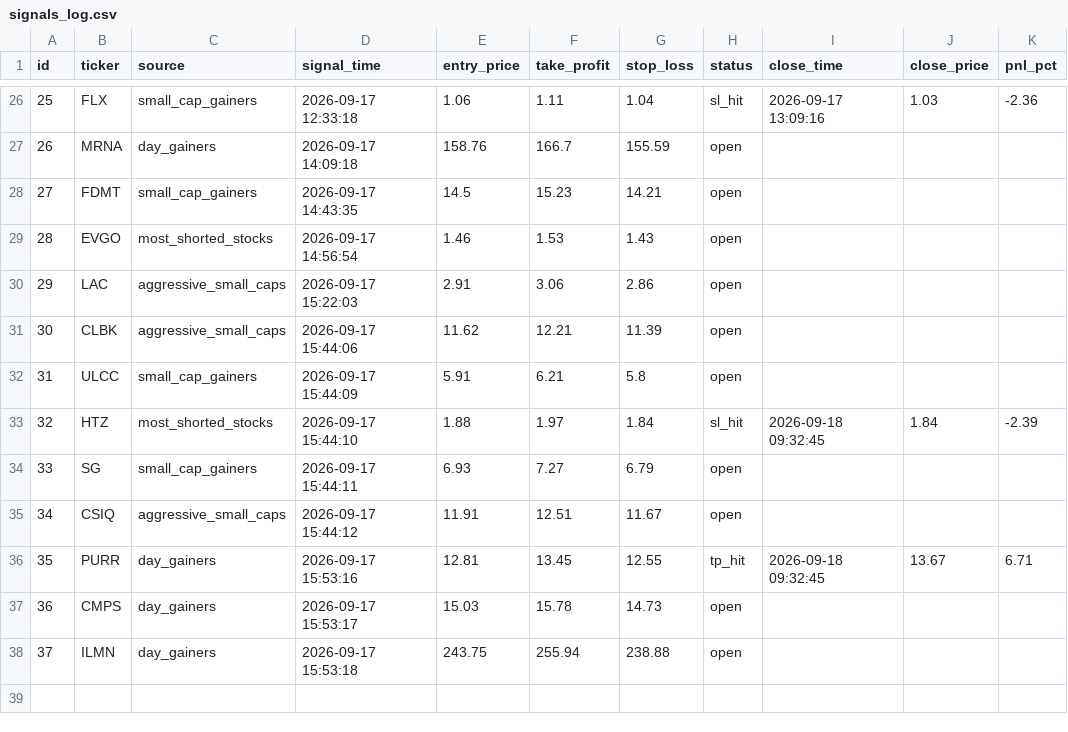
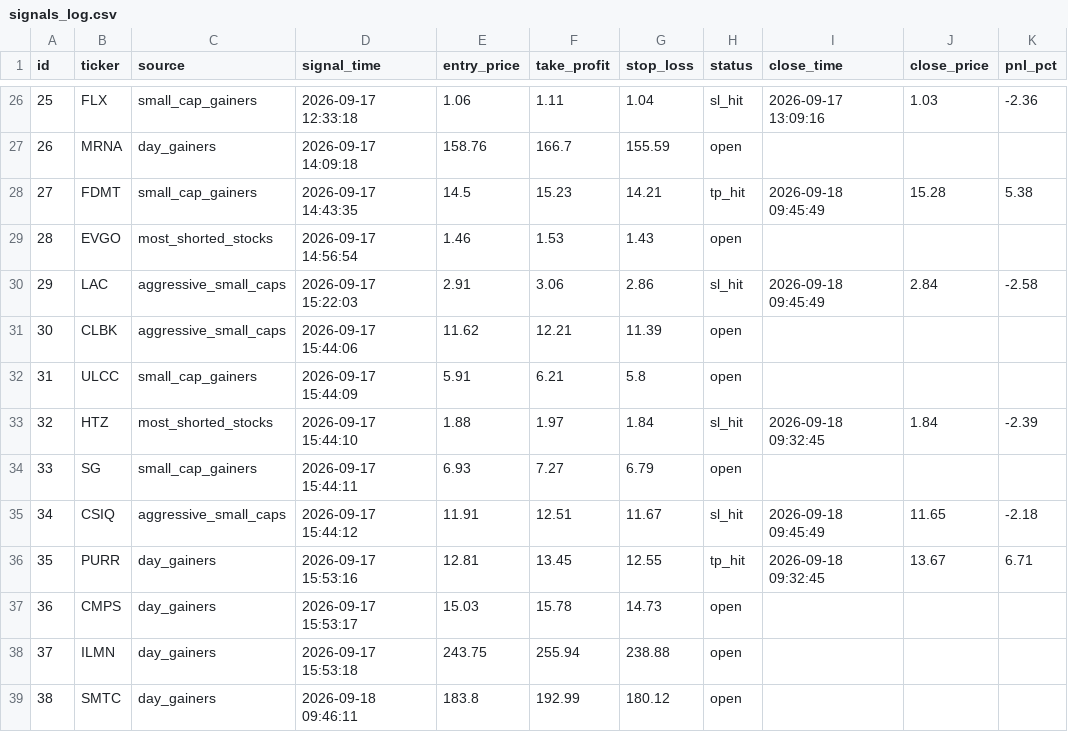
Before and after one commit to emrem2382-byte/daytrading, a CSV file: signals_log.csv, drawn as a sheet; only a part is shown, gaps mark what is left out.

```diff
--- a/signals_log.csv
+++ b/signals_log.csv
@@ -27,5 +27,5 @@ id,ticker,source,signal_time,entry_price,take_profit,stop_loss,status,close_time
 26,MRNA,day_gainers,2026-09-17 14:09:18,158.76,166.7,155.59,open,,,
-27,FDMT,small_cap_gainers,2026-09-17 14:43:35,14.5,15.23,14.21,open,,,
+27,FDMT,small_cap_gainers,2026-09-17 14:43:35,14.5,15.23,14.21,tp_hit,2026-09-18 09:45:49,15.28,5.38
 28,EVGO,most_shorted_stocks,2026-09-17 14:56:54,1.46,1.53,1.43,open,,,
-29,LAC,aggressive_small_caps,2026-09-17 15:22:03,2.91,3.06,2.86,open,,,
+29,LAC,aggressive_small_caps,2026-09-17 15:22:03,2.91,3.06,2.86,sl_hit,2026-09-18 09:45:49,2.84,-2.58
 30,CLBK,aggressive_small_caps,2026-09-17 15:44:06,11.62,12.21,11.39,open,,,
@@ -34,3 +34,3 @@ id,ticker,source,signal_time,entry_price,take_profit,stop_loss,status,close_time
 33,SG,small_cap_gainers,2026-09-17 15:44:11,6.93,7.27,6.79,open,,,
-34,CSIQ,aggressive_small_caps,2026-09-17 15:44:12,11.91,12.51,11.67,open,,,
+34,CSIQ,aggressive_small_caps,2026-09-17 15:44:12,11.91,12.51,11.67,sl_hit,2026-09-18 09:45:49,11.65,-2.18
 35,PURR,day_gainers,2026-09-17 15:53:16,12.81,13.45,12.55,tp_hit,2026-09-18 09:32:45,13.67,6.71
@@ -38 +38,2 @@ id,ticker,source,signal_time,entry_price,take_profit,stop_loss,status,close_time
 37,ILMN,day_gainers,2026-09-17 15:53:18,243.75,255.94,238.88,open,,,
+38,SMTC,day_gainers,2026-09-18 09:46:11,183.8,192.99,180.12,open,,,
```
Also changed, not shown: 1 other file.
